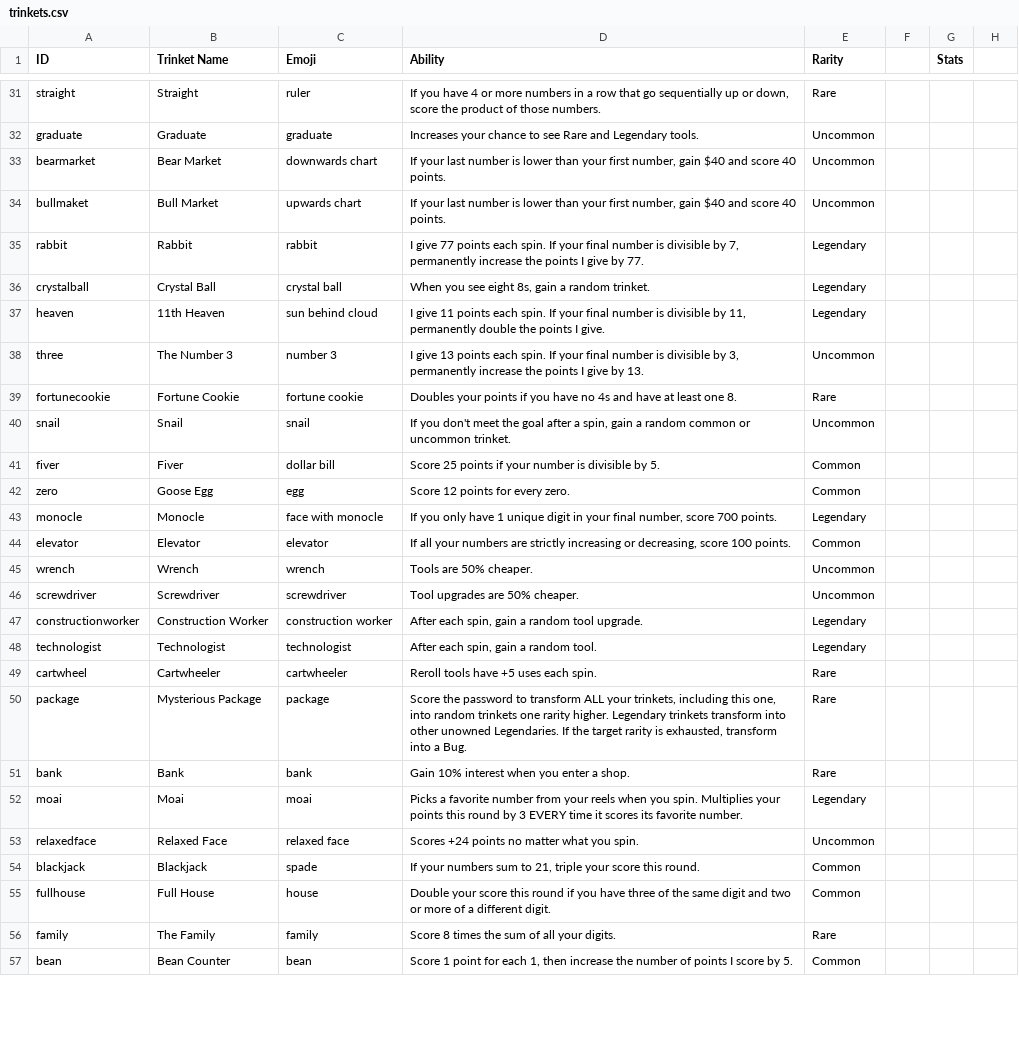
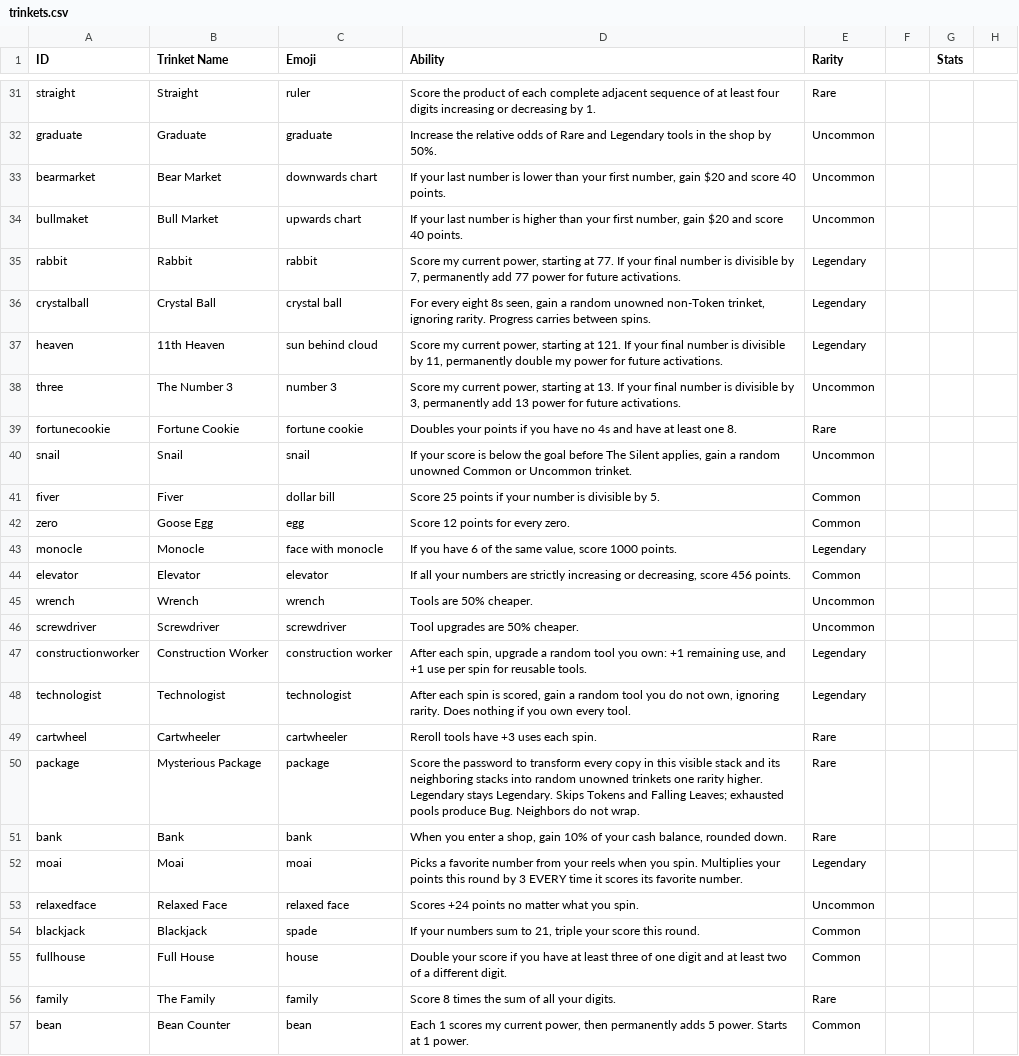
Before and after one commit to lgtyqz/rngdlelike, a CSV file: data/catalog/trinkets.csv, drawn as a sheet; only a part is shown, gaps mark what is left out; the diff covers the shown part only; the diff names each change by its address in the sheet, - before the commit and + after, or states it on an @@ line.

```diff
--- a/data/catalog/trinkets.csv
+++ b/data/catalog/trinkets.csv
-D31 (Ability): If you have 4 or more numbers in a row that go sequentially up or down, score the product of those numbers.
+D31 (Ability): Score the product of each complete adjacent sequence of at least four digits increasing or decreasing by 1.
-D32 (Ability): Increases your chance to see Rare and Legendary tools.
+D32 (Ability): Increase the relative odds of Rare and Legendary tools in the shop by 50%.
-D33 (Ability): …number, gain $40 and score…
+D33 (Ability): …number, gain $20 and score…
-D34 (Ability): …number is lower than your first number, gain $40 and score…
+D34 (Ability): …number is higher than your first number, gain $20 and score…
-D35 (Ability): I give 77 points each spin. If your final number is divisible by 7, permanently increase the points I give by 77.
+D35 (Ability): Score my current power, starting at 77. If your final number is divisible by 7, permanently add 77 power for future activations.
-D36 (Ability): When you see eight 8s, gain a random trinket.
+D36 (Ability): For every eight 8s seen, gain a random unowned non-Token trinket, ignoring rarity. Progress carries between spins.
-D37 (Ability): I give 11 points each spin. If your final number is divisible by 11, permanently double the points I give.
+D37 (Ability): Score my current power, starting at 121. If your final number is divisible by 11, permanently double my power for future activations.
-D38 (Ability): I give 13 points each spin. If your final number is divisible by 3, permanently increase the points I give by 13.
+D38 (Ability): Score my current power, starting at 13. If your final number is divisible by 3, permanently add 13 power for future activations.
-D40 (Ability): If you don't meet the goal after a spin, gain a random common or uncommon trinket.
+D40 (Ability): If your score is below the goal before The Silent applies, gain a random unowned Common or Uncommon trinket.
-D43 (Ability): If you only have 1 unique digit in your final number, score 700 points.
+D43 (Ability): If you have 6 of the same value, score 1000 points.
-D44 (Ability): …decreasing, score 100 points.
+D44 (Ability): …decreasing, score 456 points.
-D47 (Ability): …each spin, gain a random tool upgrade.
+D47 (Ability): …each spin, upgrade a random tool you own: +1 remaining use, and +1 use per spin for reusable tools.
-D48 (Ability): After each spin, gain a random tool.
+D48 (Ability): After each spin is scored, gain a random tool you do not own, ignoring rarity. Does nothing if you own every tool.
-D49 (Ability): Reroll tools have +5 uses each spin.
+D49 (Ability): Reroll tools have +3 uses each spin.
-D50 (Ability): …to transform ALL your trinkets, including this one, into random trinkets one rarity higher. Legendary trinkets transform into other unowned Legendaries. If the target rarity is exhausted, transform into a Bug.
+D50 (Ability): …to transform every copy in this visible stack and its neighboring stacks into random unowned trinkets one rarity higher. Legendary stays Legendary. Skips Tokens and Falling Leaves; exhausted pools produce Bug. Neighbors do not wrap.
-D51 (Ability): Gain 10% interest when you enter a shop.
+D51 (Ability): When you enter a shop, gain 10% of your cash balance, rounded down.
-D55 (Ability): …your score this round if you have three of the same digit and two or more of a…
+D55 (Ability): …your score if you have at least three of one digit and at least two of a…
-D57 (Ability): Score 1 point for each 1, then increase the number of points I score by 5.
+D57 (Ability): Each 1 scores my current power, then permanently adds 5 power. Starts at 1 power.
```
Also changed, not shown: 1 added row and 51 edited cells elsewhere in this file, data/catalog/tools.csv, 12 other files.
